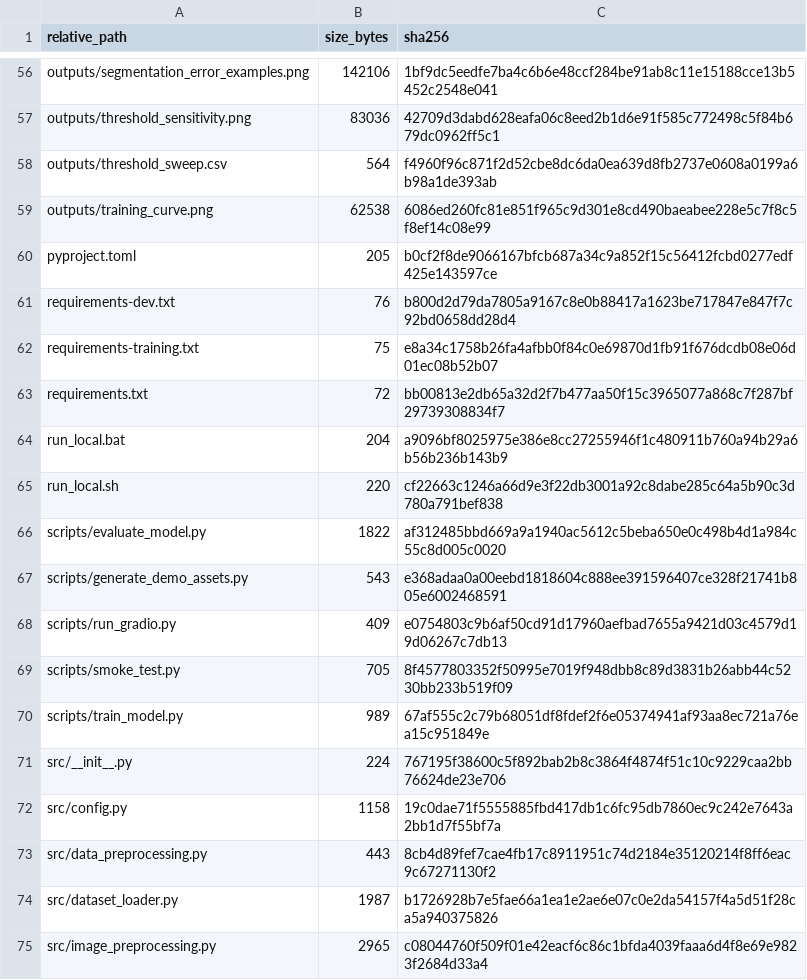
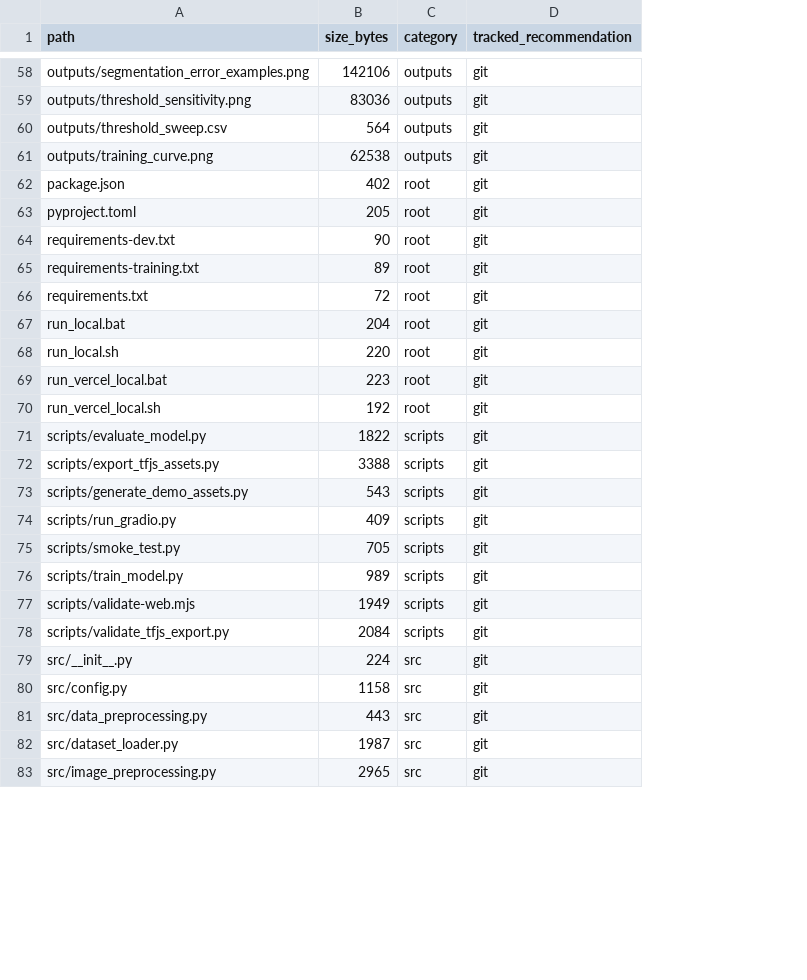
Before and after one commit to unit-mole/cnn-projects, a CSV file: 01-image-segmentation-unet-medical-imaging/FILE_MANIFEST.csv, drawn as a sheet; only a part is shown, gaps mark what is left out; removed rows and columns are numbered as before the commit, all else as after; the diff covers the shown part only; the diff names each change by its address in the sheet, - before the commit and + after, or states it on an @@ line.

Commit message:
Fix Vercel static deployment for medical U-Net

```diff
--- a/01-image-segmentation-unet-medical-imaging/FILE_MANIFEST.csv
+++ b/01-image-segmentation-unet-medical-imaging/FILE_MANIFEST.csv
-column C (sha256), rows 56-75: 1bf9dc5eedfe7ba4c6b6e48ccf284be91ab8c11e15188cce13b5452c2548e041 | 42709d3dabd628eafa06c8eed2b1d6e91f585c772498c5f84b679dc0962ff5c1 | f4960f96c871f2d52cbe8dc6da0ea639d8fb2737e0608a0199a6b98a1de393ab | 6086ed260fc81e851f965c9d301e8cd490baeabee228e5c7f8c5f8ef14c08e99 | b0cf2f8de9066167bfcb687a34c9a852f15c56412fcbd0277edf425e143597ce | b800d2d79da7805a9167c8e0b88417a1623be717847e847f7c92bd0658dd28d4 | e8a34c1758b26fa4afbb0f84c0e69870d1fb91f676dcdb08e06d01ec08b52b07 | bb00813e2db65a32d2f7b477aa50f15c3965077a868c7f287bf29739308834f7 | a9096bf8025975e386e8cc27255946f1c480911b760a94b29a6b56b236b143b9 | cf22663c1246a66d9e3f22db3001a92c8dabe285c64a5b90c3d780a791bef838 | af312485bbd669a9a1940ac5612c5beba650e0c498b4d1a984c55c8d005c0020 | e368adaa0a00eebd1818604c888ee391596407ce328f21741b805e6002468591 | e0754803c9b6af50cd91d17960aefbad7655a9421d03c4579d19d06267c7db13 | 8f4577803352f50995e7019f948dbb8c89d3831b26abb44c5230bb233b519f09 | 67af555c2c79b68051df8fdef2f6e05374941af93aa8ec721a76ea15c951849e | 767195f38600c5f892bab2b8c3864f4874f51c10c9229caa2bb76624de23e706 | 19c0dae71f5555885fbd417db1c6fc95db7860ec9c242e7643a2bb1d7f55bf7a | 8cb4d89fef7cae4fb17c8911951c74d2184e35120214f8ff6eac9c67271130f2 | b1726928b7e5fae66a1ea1e2ae6e07c0e2da54157f4a5d51f28ca5a940375826 | c08044760f509f01e42eacf6c86c1bfda4039faaa6d4f8e69e9823f2684d33a4
+column C (category), rows 58-61: all outputs; rows 63-68: all root; row 71: scripts; rows 73-76: all scripts; rows 79-83: all src
+column D (tracked_recommendation), rows 58-61: all git; rows 63-68: all git; row 71: git; rows 73-76: all git; rows 79-83: all git
-A1: relative_path
+A1: path
+row 62: package.json | 402 | root | git
-B64 (size_bytes): 76
+B64 (size_bytes): 90
-B65 (size_bytes): 75
+B65 (size_bytes): 89
+row 69: run_vercel_local.bat | 223 | root | git
+row 70: run_vercel_local.sh | 192 | root | git
+row 72: scripts/export_tfjs_assets.py | 3388 | scripts | git
+row 77: scripts/validate-web.mjs | 1949 | scripts | git
+row 78: scripts/validate_tfjs_export.py | 2084 | scripts | git
```
Also changed, not shown: 28 added rows and 7 edited cells elsewhere in this file, 44 other files.
